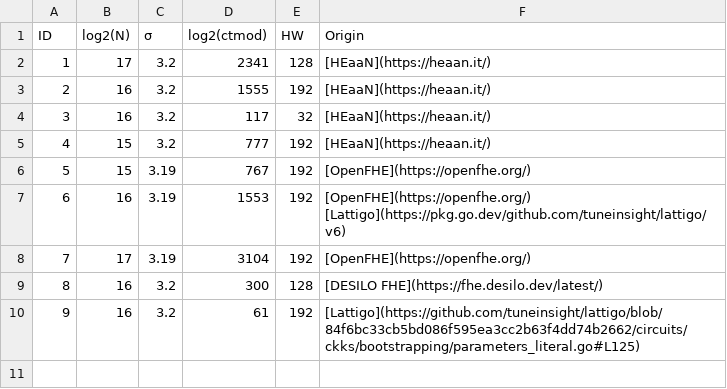
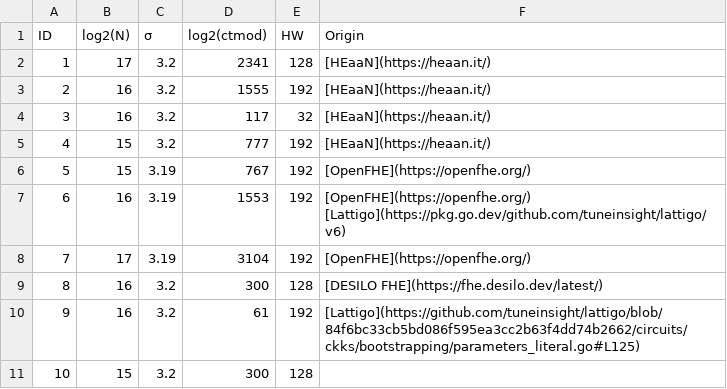
Before and after one commit to HomomorphicEncryption/SparseLWEkit, a CSV file: src/data/parameter_db.csv, drawn as a sheet.

Commit message:
Update parameter_db.csv
Adding parameter set with ID 10

```diff
--- a/src/data/parameter_db.csv
+++ b/src/data/parameter_db.csv
@@ -10 +10,2 @@ ID,log2(N),σ,log2(ctmod),HW,Origin
 9,16,3.2,61,192,[Lattigo](https://github.com/tuneinsight/lattigo/blob/84f6bc33cb5bd086f595ea3cc2b63f4dd74b2662/circuits/ckks/bootstrapping/parameters_literal.go#L125)
+10,15,3.2,300,128,
```
